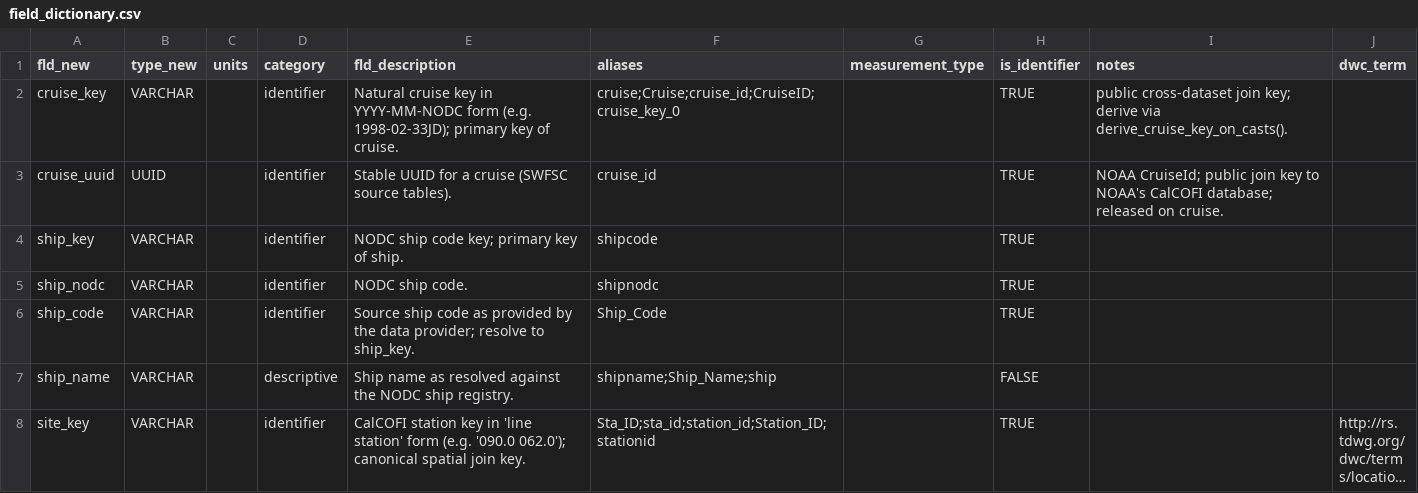
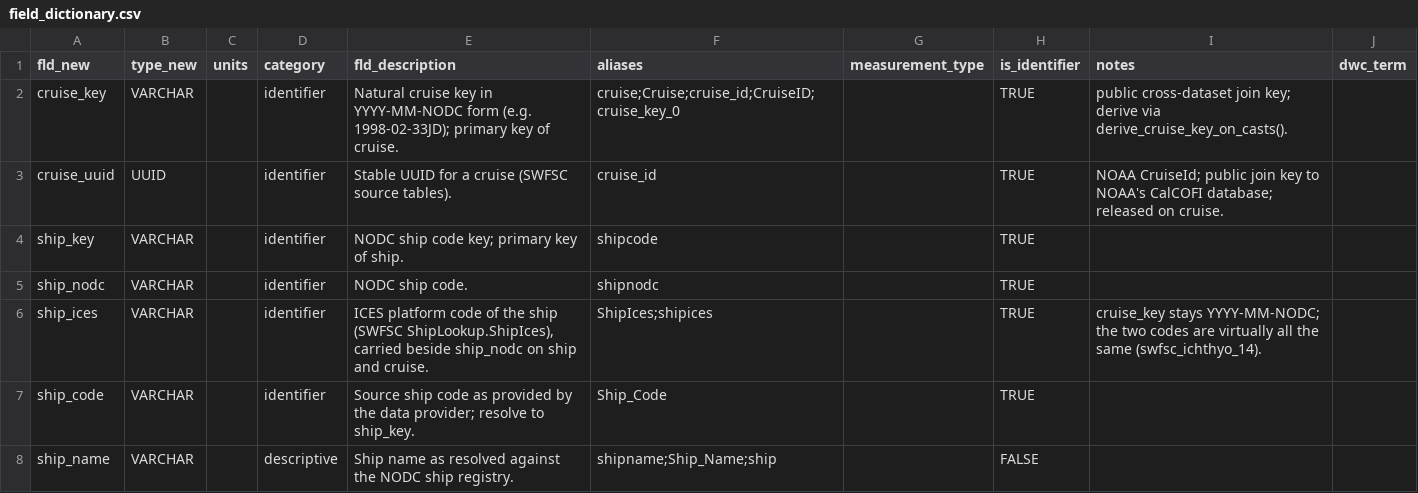
Before and after one commit to CalCOFI/workflows, a CSV file: metadata/field_dictionary.csv, drawn as a sheet; only a part is shown; the shorter side is filled out with more unchanged rows; long unchanged cells end in …; the diff names each change by its address in the sheet, - before the commit and + after, or states it on an @@ line.

```diff
--- a/metadata/field_dictionary.csv
+++ b/metadata/field_dictionary.csv
+row 6: ship_ices | VARCHAR |  | identifier | ICES platform code of the ship (SWFSC ShipLookup.ShipIces), carried beside ship_nodc on ship and cruise. | ShipIces;shipices |  | TRUE | cruise_key stays YYYY-MM-NODC; the two codes are virtually all the same (swfsc_ichthyo_14).
```
Also changed, not shown: metadata/release_columns.csv, metadata/swfsc/ichthyo/flds_redefine.csv, 3 other files.
